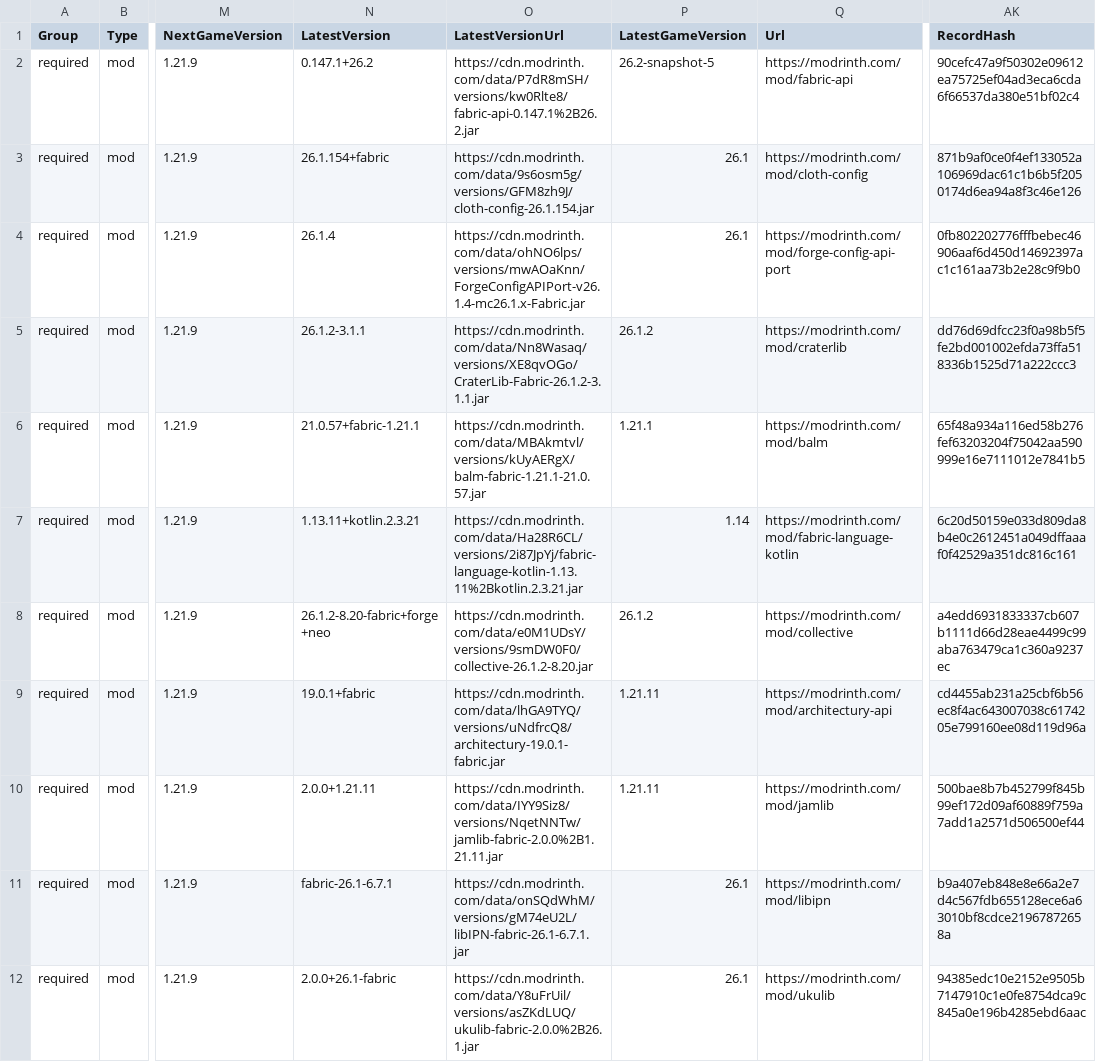
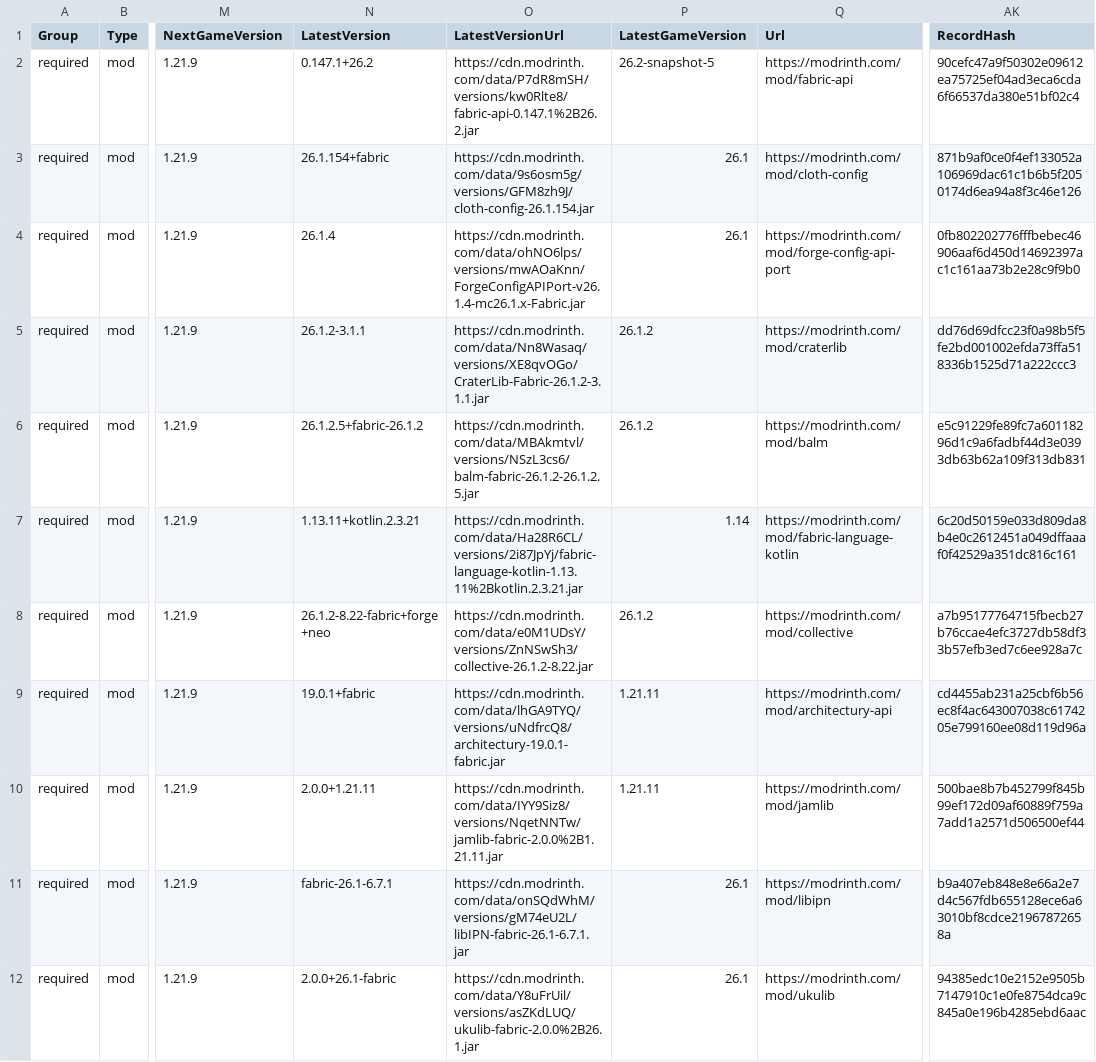
Before and after one commit to survivorsunited/minecraft-mods-manager, a CSV file: modlist.csv, drawn as a sheet; only a part is shown, gaps mark what is left out; the diff names each change by its address in the sheet, - before the commit and + after, or states it on an @@ line.

```diff
--- a/modlist.csv
+++ b/modlist.csv
-N6 (LatestVersion): 21.0.57+fabric-1.21.1
+N6 (LatestVersion): 26.1.2.5+fabric-26.1.2
-O6 (LatestVersionUrl): https://cdn.modrinth.com/data/MBAkmtvl/versions/kUyAERgX/balm-fabric-1.21.1-21.0.57.jar
+O6 (LatestVersionUrl): https://cdn.modrinth.com/data/MBAkmtvl/versions/NSzL3cs6/balm-fabric-26.1.2-26.1.2.5.jar
-P6 (LatestGameVersion): 1.21.1
+P6 (LatestGameVersion): 26.1.2
-AK6 (RecordHash): 65f48a934a116ed58b276fef63203204f75042aa590999e16e7111012e7841b5
+AK6 (RecordHash): e5c91229fe89fc7a60118296d1c9a6fadbf44d3e0393db63b62a109f313db831
-N8 (LatestVersion): 26.1.2-8.20-fabric+forge+neo
+N8 (LatestVersion): 26.1.2-8.22-fabric+forge+neo
-O8 (LatestVersionUrl): https://cdn.modrinth.com/data/e0M1UDsY/versions/9smDW0F0/collective-26.1.2-8.20.jar
+O8 (LatestVersionUrl): https://cdn.modrinth.com/data/e0M1UDsY/versions/ZnNSwSh3/collective-26.1.2-8.22.jar
-AK8 (RecordHash): a4edd6931833337cb607b1111d66d28eae4499c99aba763479ca1c360a9237ec
+AK8 (RecordHash): a7b95177764715fbecb27b76ccae4efc3727db58df33b57efb3ed7c6ee928a7c
```
